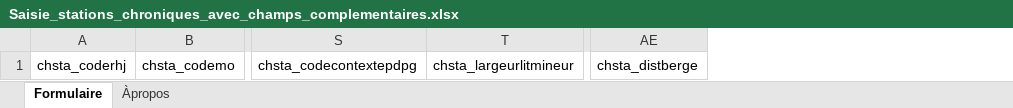
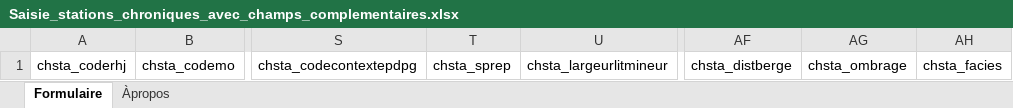
Before and after one commit to jbfagotfede39/notice-thermie, an Excel workbook: data/Stations/Saisie_stations_chroniques_avec_champs_complementaires.xlsx, sheet Formulaire, drawn as a sheet; only a part is shown, gaps mark what is left out; values as stored, in another font and other column widths than the file's, no borders; the diff names each change by its address in the sheet, - before the commit and + after, or states it on an @@ line.

```diff
--- a/data/Stations/Saisie_stations_chroniques_avec_champs_complementaires.xlsx (sheet Formulaire)
+++ b/data/Stations/Saisie_stations_chroniques_avec_champs_complementaires.xlsx (sheet Formulaire)
+column T, row 1: chsta_sprep
+column AG, row 1: chsta_ombrage
+column AH, row 1: chsta_facies
```
Also changed, not shown: data/Commentaires/Saisie_commentaires_chroniques.xlsx, data/Stations/Saisie_stations_chroniques.xlsx, 11 other files.
